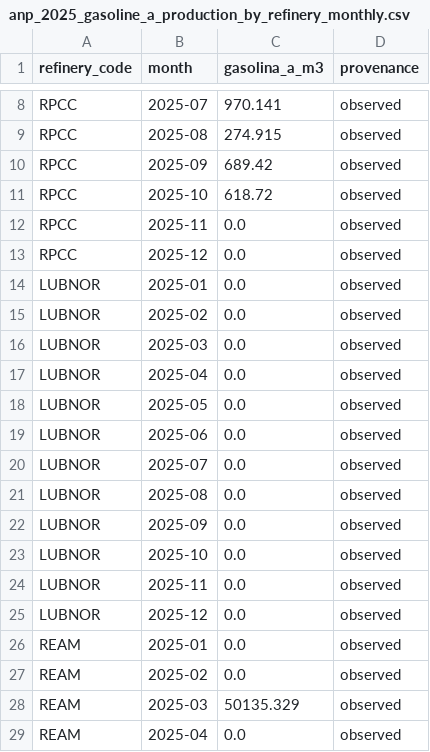
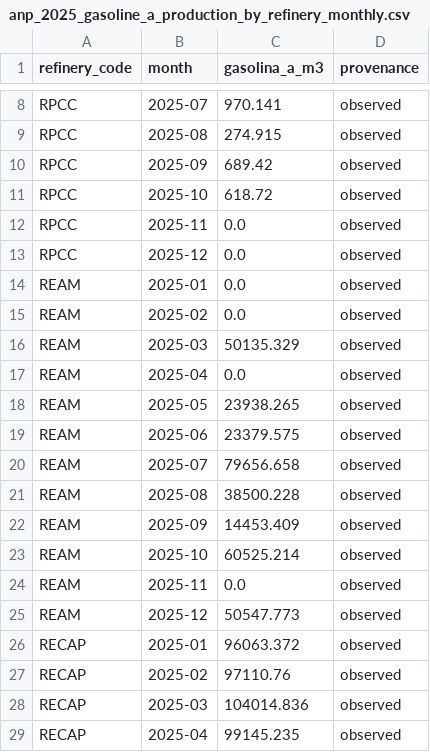
Before and after one commit to redfoggg/tcc, a CSV file: simulator/data/curated/anp_2025_gasoline_a_production_by_refinery_monthly.csv, drawn as a sheet; only a part is shown, gaps mark what is left out; the shorter side is filled out with more unchanged rows.

```diff
--- a/simulator/data/curated/anp_2025_gasoline_a_production_by_refinery_monthly.csv
+++ b/simulator/data/curated/anp_2025_gasoline_a_production_by_refinery_monthly.csv
@@ -13,14 +13,2 @@ RPCC,2025-11,0.0,observed
 RPCC,2025-12,0.0,observed
-LUBNOR,2025-01,0.0,observed
-LUBNOR,2025-02,0.0,observed
-LUBNOR,2025-03,0.0,observed
-LUBNOR,2025-04,0.0,observed
-LUBNOR,2025-05,0.0,observed
-LUBNOR,2025-06,0.0,observed
-LUBNOR,2025-07,0.0,observed
-LUBNOR,2025-08,0.0,observed
-LUBNOR,2025-09,0.0,observed
-LUBNOR,2025-10,0.0,observed
-LUBNOR,2025-11,0.0,observed
-LUBNOR,2025-12,0.0,observed
 REAM,2025-01,0.0,observed
```
Also changed, not shown: simulator/data/curated/anp_2025_derivative_yields_by_refinery_monthly.csv, simulator/data/curated/anp_2025_refinery_capacity_monthly.csv, 20 other files.
